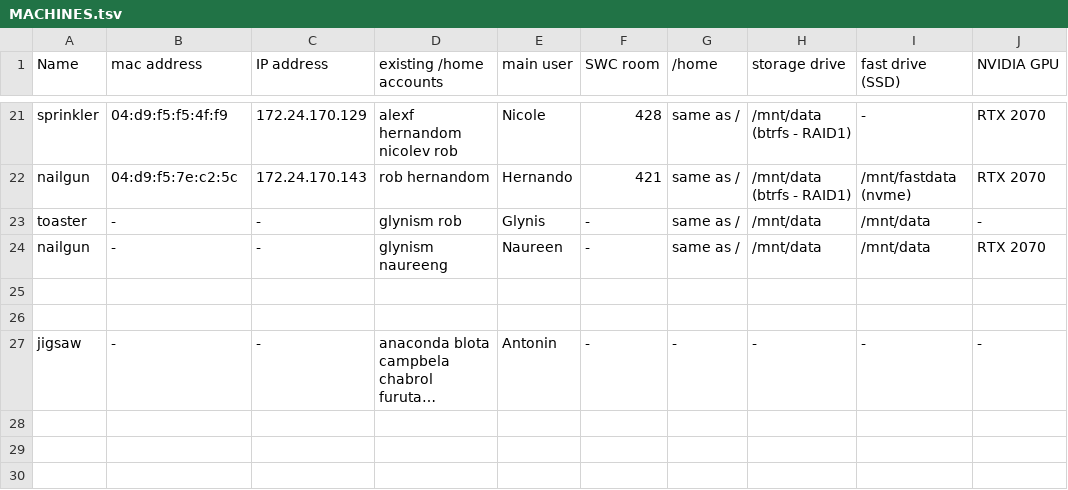
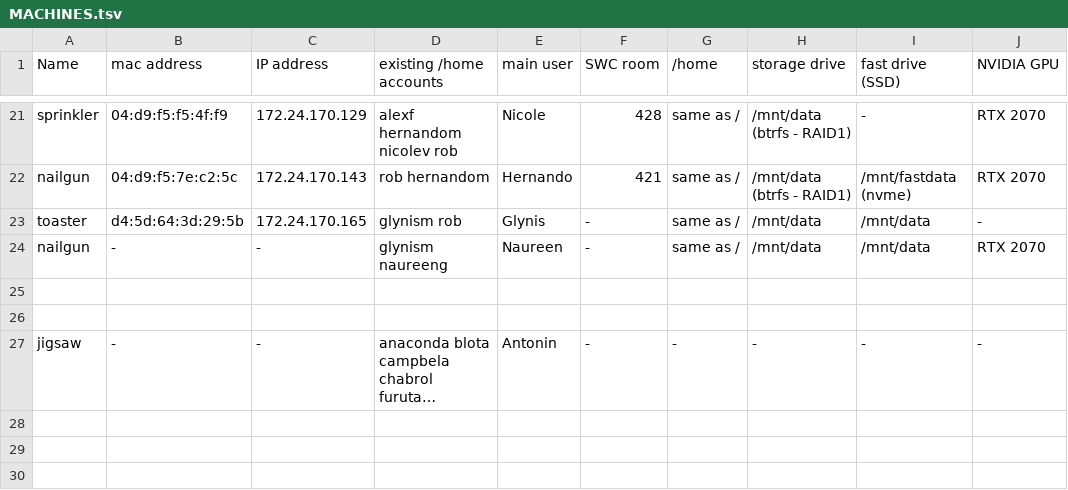
Before and after one commit to BaselLaserMouse/analysis_machines_config, a TSV file: MACHINES.tsv, drawn as a sheet; only a part is shown, gaps mark what is left out; long unchanged cells end in …; the diff names each change by its address in the sheet, - before the commit and + after, or states it on an @@ line.

Commit message:
Update MACHINES.tsv
Update MAC and IP for toaster

```diff
--- a/MACHINES.tsv
+++ b/MACHINES.tsv
-B23 (mac address): -
+B23 (mac address): d4:5d:64:3d:29:5b
-C23 (IP address): -
+C23 (IP address): 172.24.170.165
```
